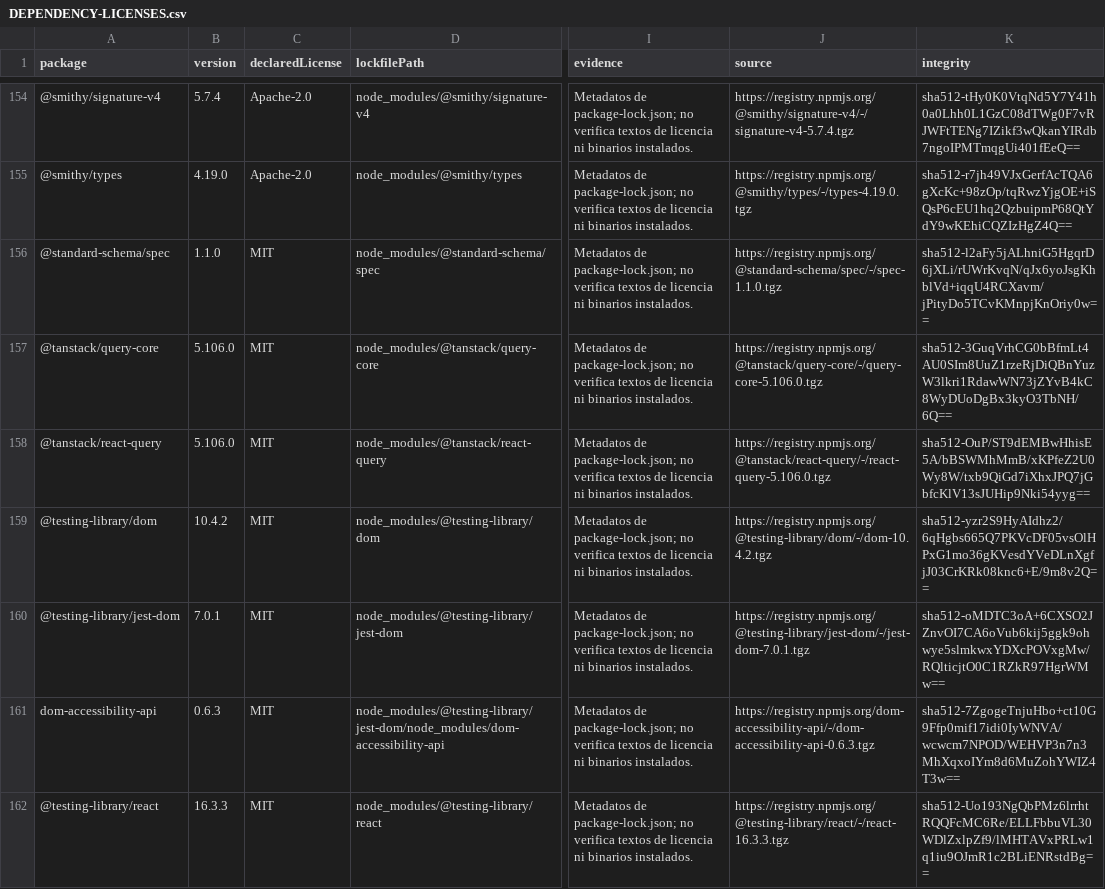
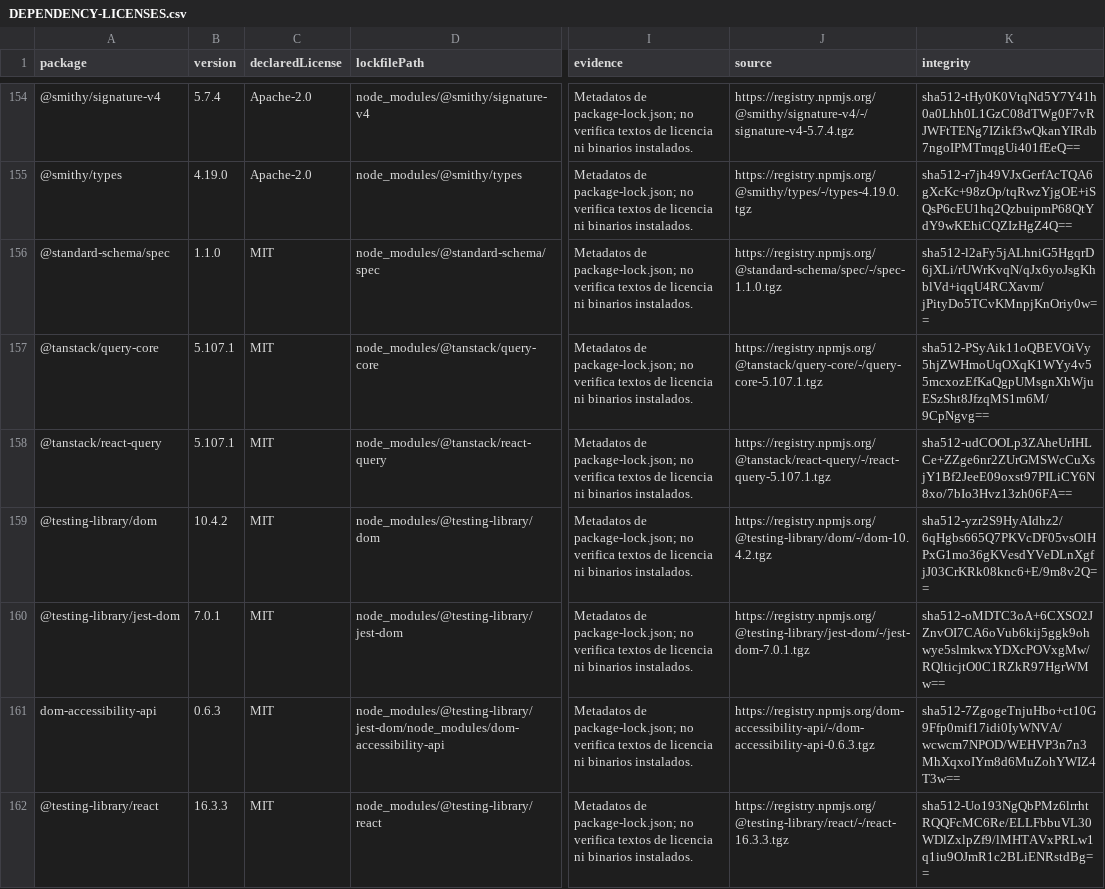
Before and after one commit to ruzer/Acta, a CSV file: docs/DEPENDENCY-LICENSES.csv, drawn as a sheet; only a part is shown, gaps mark what is left out; the diff covers the shown part only; the diff names each change by its address in the sheet, - before the commit and + after, or states it on an @@ line.

```diff
--- a/docs/DEPENDENCY-LICENSES.csv
+++ b/docs/DEPENDENCY-LICENSES.csv
-B157:B158 (version): 5.106.0
+B157:B158 (version): 5.107.1
-J157 (source): https://registry.npmjs.org/@tanstack/query-core/-/query-core-5.106.0.tgz
+J157 (source): https://registry.npmjs.org/@tanstack/query-core/-/query-core-5.107.1.tgz
-K157 (integrity): sha512-3GuqVrhCG0bBfmLt4AU0SIm8UuZ1rzeRjDiQBnYuzW3lkri1RdawWN73jZYvB4kC8WyDUoDgBx3kyO3TbNH/6Q==
+K157 (integrity): sha512-PSyAik11oQBEVOiVy5hjZWHmoUqOXqK1WYy4v55mcxozEfKaQgpUMsgnXhWjuESzSht8JfzqMS1m6M/9CpNgvg==
-J158 (source): https://registry.npmjs.org/@tanstack/react-query/-/react-query-5.106.0.tgz
+J158 (source): https://registry.npmjs.org/@tanstack/react-query/-/react-query-5.107.1.tgz
-K158 (integrity): sha512-OuP/ST9dEMBwHhisE5A/bBSWMhMmB/xKPfeZ2U0Wy8W/txb9QiGd7iXhxJPQ7jGbfcKlV13sJUHip9Nki54yyg==
+K158 (integrity): sha512-udCOOLp3ZAheUrIHLCe+ZZge6nr2ZUrGMSWcCuXsjY1Bf2JeeE09oxst97PILiCY6N8xo/7bIo3Hvz13zh06FA==
```
Also changed, not shown: 21 edited cells elsewhere in this file, 6 other files.
